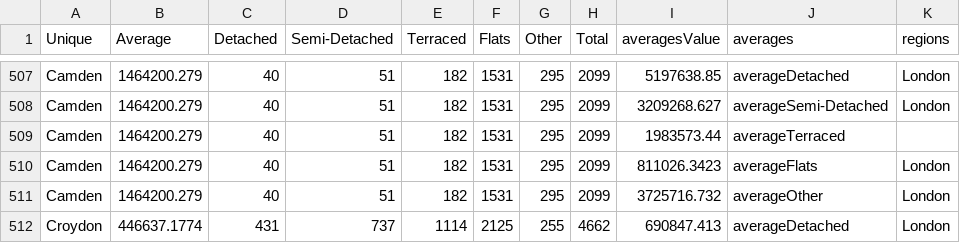
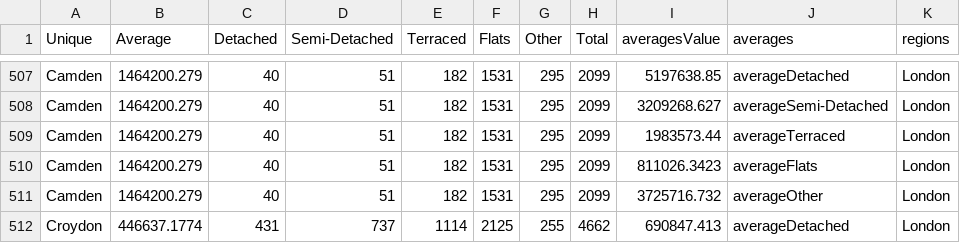
Before and after one commit to jlea0003/Assignment2Homework, a CSV file: Map_England/data/price_paid_2017_dupe.csv, drawn as a sheet; only a part is shown, gaps mark what is left out.

Commit message:
fixed missing data

```diff
--- a/Map_England/data/price_paid_2017_dupe.csv
+++ b/Map_England/data/price_paid_2017_dupe.csv
@@ -508,3 +508,3 @@ Camden,1464200.279,40,51,182,1531,295,2099,5197638.85,averageDetached,London
 Camden,1464200.279,40,51,182,1531,295,2099,3209268.627,averageSemi-Detached,London
-Camden,1464200.279,40,51,182,1531,295,2099,1983573.44,averageTerraced,
+Camden,1464200.279,40,51,182,1531,295,2099,1983573.44,averageTerraced,London
 Camden,1464200.279,40,51,182,1531,295,2099,811026.3423,averageFlats,London
```
